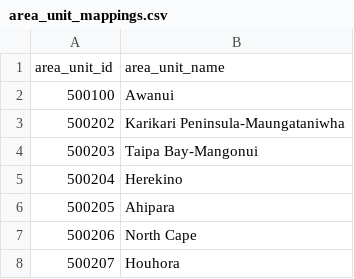
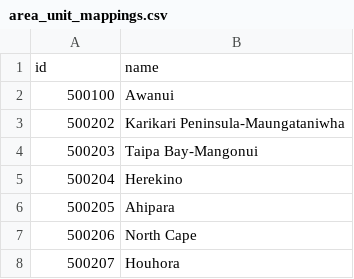
Before and after one commit to tuttinator/crowding, a CSV file: source/area_unit_mappings.csv, drawn as a sheet; only a part is shown.

Commit message:
Matching area units to ids

```diff
--- a/source/area_unit_mappings.csv
+++ b/source/area_unit_mappings.csv
@@ -1,2 +1,2 @@
-area_unit_id,area_unit_name
+id,name
 500100,Awanui
```
Also changed, not shown: 3 other files.
